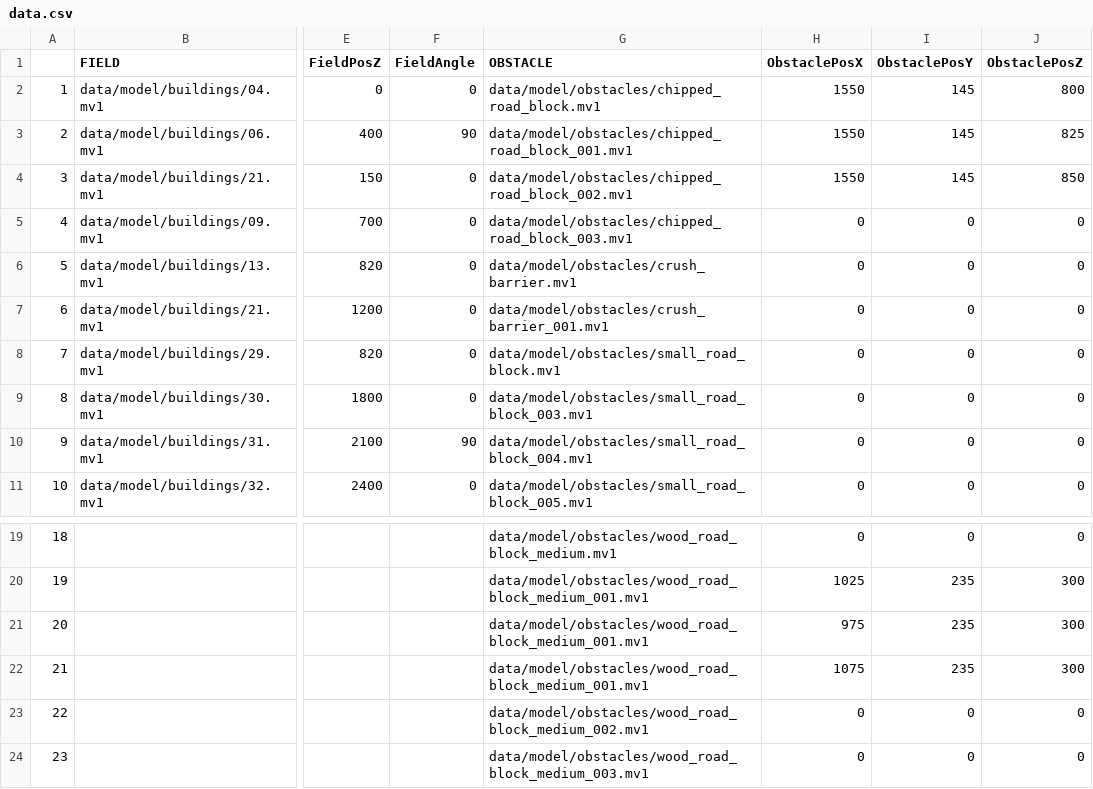
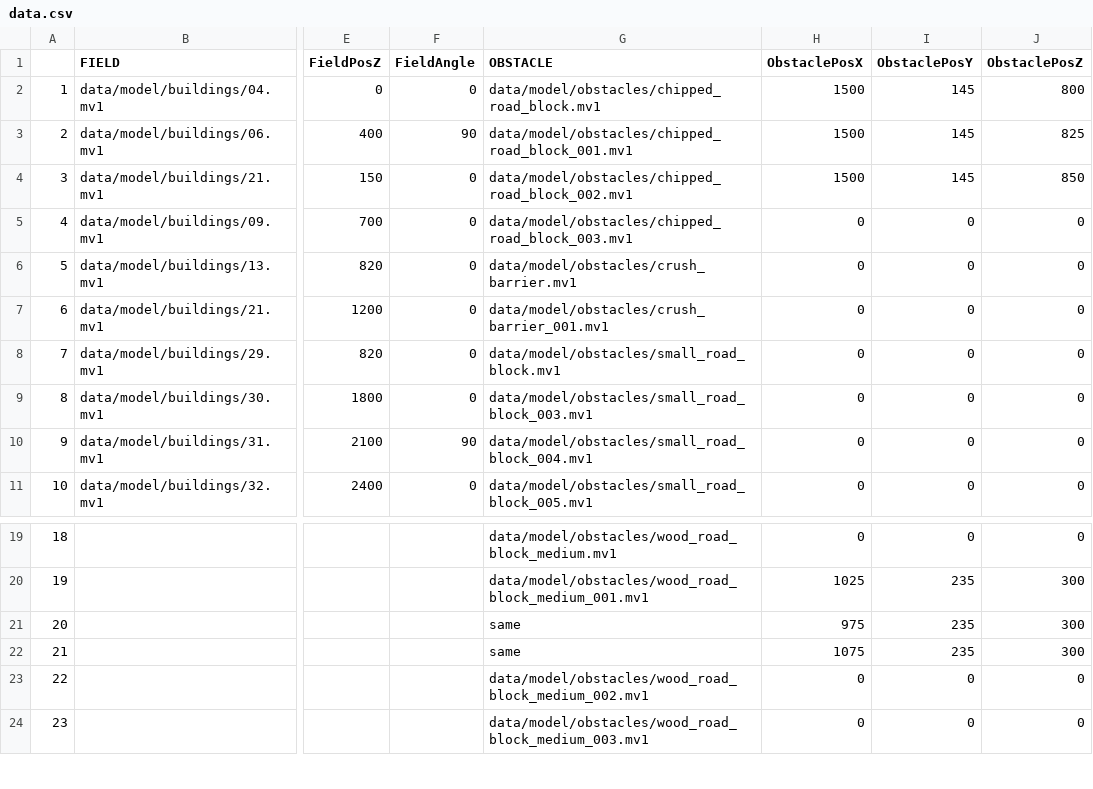
Before and after one commit to NatsukiYoshioka/3DParkourAction, a CSV file: GameFile/data/file/data.csv, drawn as a sheet; only a part is shown, gaps mark what is left out; the diff names each change by its address in the sheet, - before the commit and + after, or states it on an @@ line.

```diff
--- a/GameFile/data/file/data.csv
+++ b/GameFile/data/file/data.csv
-H2:H4 (ObstaclePosX): 1550
+H2:H4 (ObstaclePosX): 1500
-G21:G22 (OBSTACLE): data/model/obstacles/wood_road_block_medium_001.mv1
+G21:G22 (OBSTACLE): same
```
Also changed, not shown: 7 other files.
